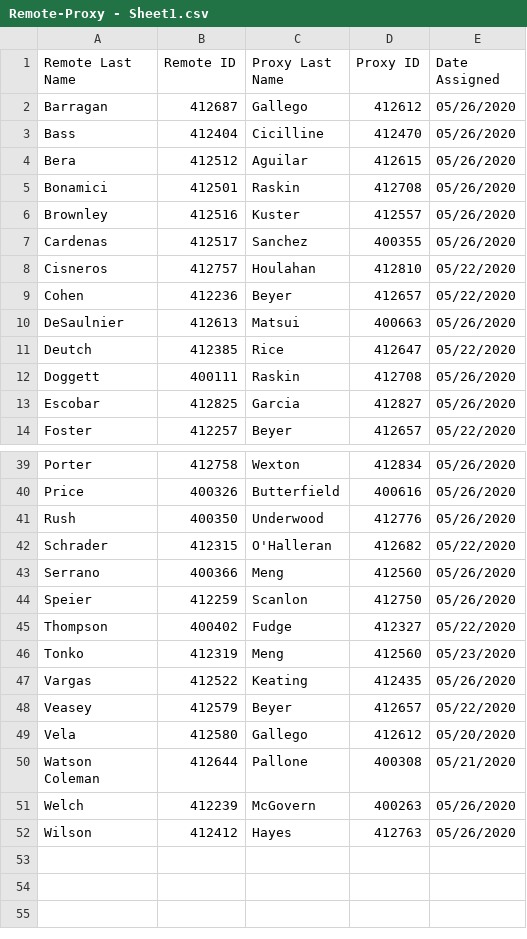
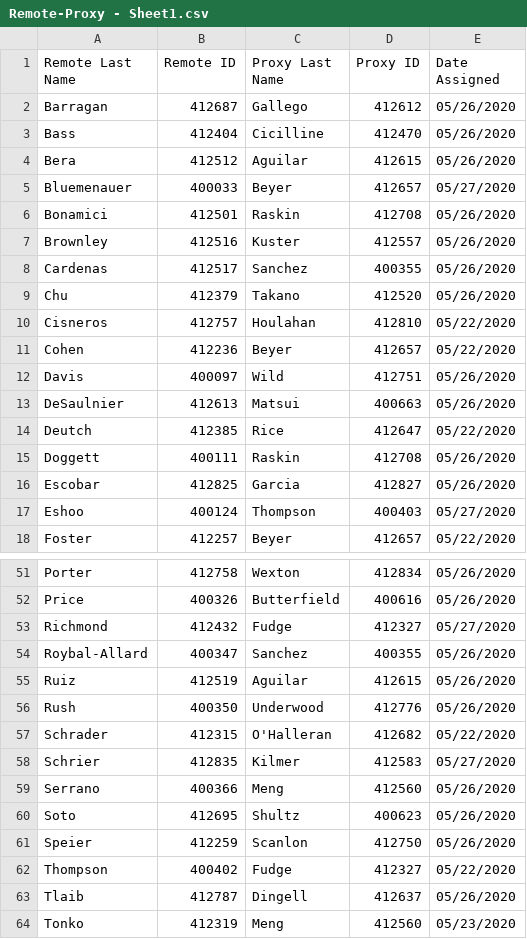
Before and after one commit to govtrack/legislator-proxies, a CSV file: Remote-Proxy - Sheet1.csv, drawn as a sheet; only a part is shown, gaps mark what is left out; the shorter side is filled out with more unchanged rows; the diff covers the shown part only.

Commit message:
added latest 20 proxies

```diff
--- a/Remote-Proxy - Sheet1.csv
+++ b/Remote-Proxy - Sheet1.csv
@@ -4,2 +4,3 @@ Bass,412404,Cicilline,412470,05/26/2020
 Bera,412512,Aguilar,412615,05/26/2020
+Bluemenauer,400033,Beyer,412657,05/27/2020
 Bonamici,412501,Raskin,412708,05/26/2020
@@ -7,4 +8,6 @@ Brownley,412516,Kuster,412557,05/26/2020
 Cardenas,412517,Sanchez,400355,05/26/2020
+Chu,412379,Takano,412520,05/26/2020
 Cisneros,412757,Houlahan,412810,05/22/2020
 Cohen,412236,Beyer,412657,05/22/2020
+Davis,400097,Wild,412751,05/26/2020
 DeSaulnier,412613,Matsui,400663,05/26/2020
@@ -13,2 +16,3 @@ Doggett,400111,Raskin,412708,05/26/2020
 Escobar,412825,Garcia,412827,05/26/2020
+Eshoo,400124,Thompson,400403,05/27/2020
 Foster,412257,Beyer,412657,05/22/2020
@@ -40,7 +52,13 @@ Porter,412758,Wexton,412834,05/26/2020
 Price,400326,Butterfield,400616,05/26/2020
+Richmond,412432,Fudge,412327,05/27/2020
+Roybal-Allard,400347,Sanchez,400355,05/26/2020
+Ruiz,412519,Aguilar,412615,05/26/2020
 Rush,400350,Underwood,412776,05/26/2020
 Schrader,412315,O'Halleran,412682,05/22/2020
+Schrier,412835,Kilmer,412583,05/27/2020
 Serrano,400366,Meng,412560,05/26/2020
+Soto,412695,Shultz,400623,05/26/2020
 Speier,412259,Scanlon,412750,05/26/2020
 Thompson,400402,Fudge,412327,05/22/2020
+Tlaib,412787,Dingell,412637,05/26/2020
 Tonko,412319,Meng,412560,05/23/2020
```
Also changed, not shown: 10 added rows elsewhere in this file.
